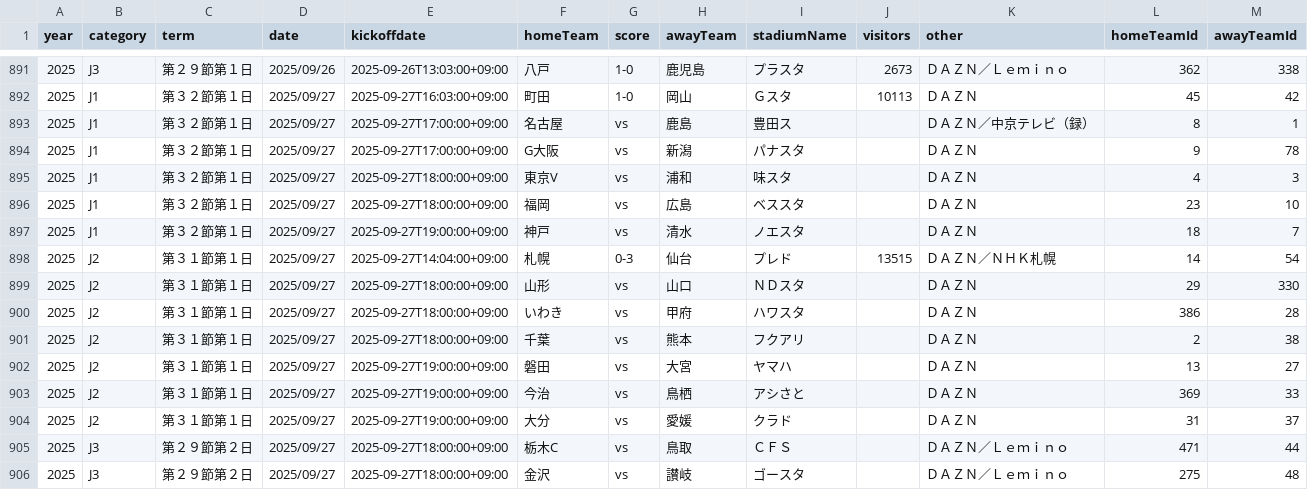
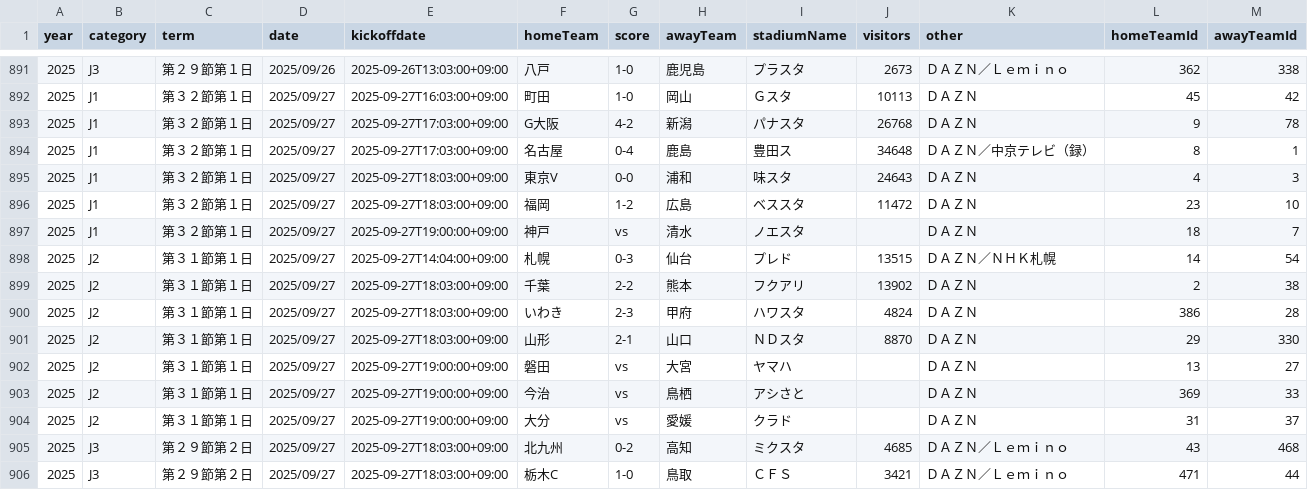
Before and after one commit to k-addtimes/jleague_open_data, a CSV file: processed/current_schedule_with_ids.csv, drawn as a sheet; only a part is shown, gaps mark what is left out; the diff covers the shown part only.

```diff
--- a/processed/current_schedule_with_ids.csv
+++ b/processed/current_schedule_with_ids.csv
@@ -892,11 +892,11 @@ year,category,term,date,kickoffdate,homeTeam,score,awayTeam,stadiumName,visitors
 2025,J1,第３２節第１日,2025/09/27,2025-09-27T16:03:00+09:00,町田,1-0,岡山,Ｇスタ,10113,ＤＡＺＮ,45,42
-2025,J1,第３２節第１日,2025/09/27,2025-09-27T17:00:00+09:00,名古屋,vs,鹿島,豊田ス,,ＤＡＺＮ／中京テレビ（録）,8,1
-2025,J1,第３２節第１日,2025/09/27,2025-09-27T17:00:00+09:00,G大阪,vs,新潟,パナスタ,,ＤＡＺＮ,9,78
-2025,J1,第３２節第１日,2025/09/27,2025-09-27T18:00:00+09:00,東京V,vs,浦和,味スタ,,ＤＡＺＮ,4,3
-2025,J1,第３２節第１日,2025/09/27,2025-09-27T18:00:00+09:00,福岡,vs,広島,ベススタ,,ＤＡＺＮ,23,10
+2025,J1,第３２節第１日,2025/09/27,2025-09-27T17:03:00+09:00,G大阪,4-2,新潟,パナスタ,26768,ＤＡＺＮ,9,78
+2025,J1,第３２節第１日,2025/09/27,2025-09-27T17:03:00+09:00,名古屋,0-4,鹿島,豊田ス,34648,ＤＡＺＮ／中京テレビ（録）,8,1
+2025,J1,第３２節第１日,2025/09/27,2025-09-27T18:03:00+09:00,東京V,0-0,浦和,味スタ,24643,ＤＡＺＮ,4,3
+2025,J1,第３２節第１日,2025/09/27,2025-09-27T18:03:00+09:00,福岡,1-2,広島,ベススタ,11472,ＤＡＺＮ,23,10
 2025,J1,第３２節第１日,2025/09/27,2025-09-27T19:00:00+09:00,神戸,vs,清水,ノエスタ,,ＤＡＺＮ,18,7
 2025,J2,第３１節第１日,2025/09/27,2025-09-27T14:04:00+09:00,札幌,0-3,仙台,プレド,13515,ＤＡＺＮ／ＮＨＫ札幌,14,54
-2025,J2,第３１節第１日,2025/09/27,2025-09-27T18:00:00+09:00,山形,vs,山口,ＮＤスタ,,ＤＡＺＮ,29,330
-2025,J2,第３１節第１日,2025/09/27,2025-09-27T18:00:00+09:00,いわき,vs,甲府,ハワスタ,,ＤＡＺＮ,386,28
-2025,J2,第３１節第１日,2025/09/27,2025-09-27T18:00:00+09:00,千葉,vs,熊本,フクアリ,,ＤＡＺＮ,2,38
+2025,J2,第３１節第１日,2025/09/27,2025-09-27T18:03:00+09:00,千葉,2-2,熊本,フクアリ,13902,ＤＡＺＮ,2,38
+2025,J2,第３１節第１日,2025/09/27,2025-09-27T18:03:00+09:00,いわき,2-3,甲府,ハワスタ,4824,ＤＡＺＮ,386,28
+2025,J2,第３１節第１日,2025/09/27,2025-09-27T18:03:00+09:00,山形,2-1,山口,ＮＤスタ,8870,ＤＡＺＮ,29,330
 2025,J2,第３１節第１日,2025/09/27,2025-09-27T19:00:00+09:00,磐田,vs,大宮,ヤマハ,,ＤＡＺＮ,13,27
@@ -904,3 +904,3 @@ year,category,term,date,kickoffdate,homeTeam,score,awayTeam,stadiumName,visitors
 2025,J2,第３１節第１日,2025/09/27,2025-09-27T19:00:00+09:00,大分,vs,愛媛,クラド,,ＤＡＺＮ,31,37
-2025,J3,第２９節第２日,2025/09/27,2025-09-27T18:00:00+09:00,栃木C,vs,鳥取,ＣＦＳ,,ＤＡＺＮ／Ｌｅｍｉｎｏ,471,44
-2025,J3,第２９節第２日,2025/09/27,2025-09-27T18:00:00+09:00,金沢,vs,讃岐,ゴースタ,,ＤＡＺＮ／Ｌｅｍｉｎｏ,275,48
+2025,J3,第２９節第２日,2025/09/27,2025-09-27T18:03:00+09:00,北九州,0-2,高知,ミクスタ,4685,ＤＡＺＮ／Ｌｅｍｉｎｏ,43,468
+2025,J3,第２９節第２日,2025/09/27,2025-09-27T18:03:00+09:00,栃木C,1-0,鳥取,ＣＦＳ,3421,ＤＡＺＮ／Ｌｅｍｉｎｏ,471,44
```
Also changed, not shown: 14 edited cells elsewhere in this file.
